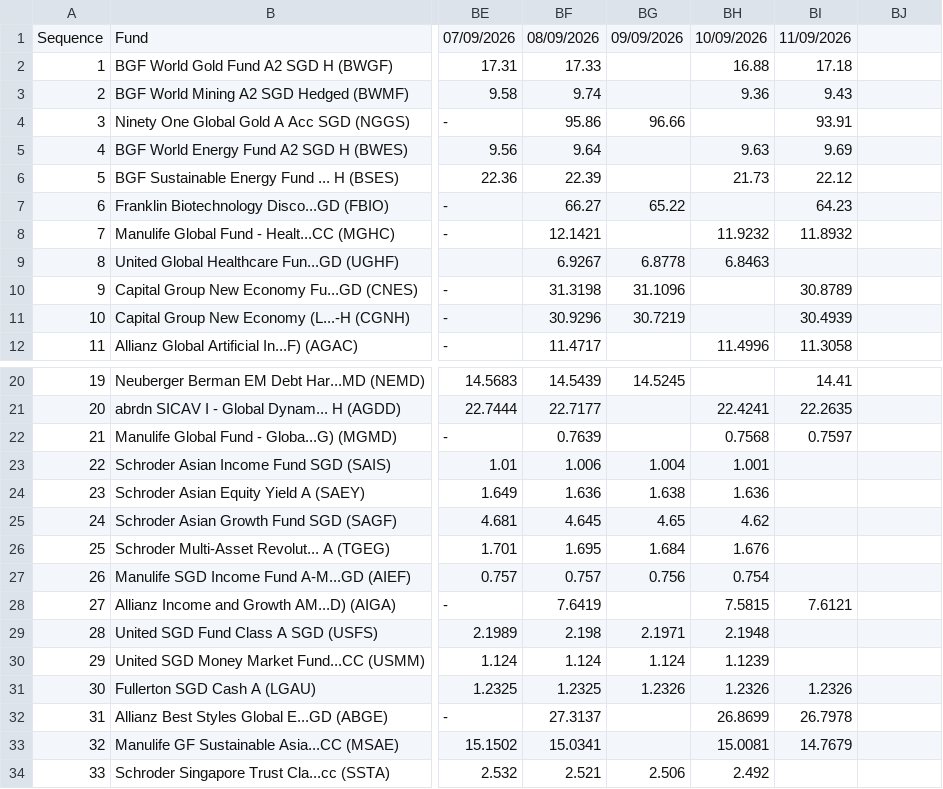
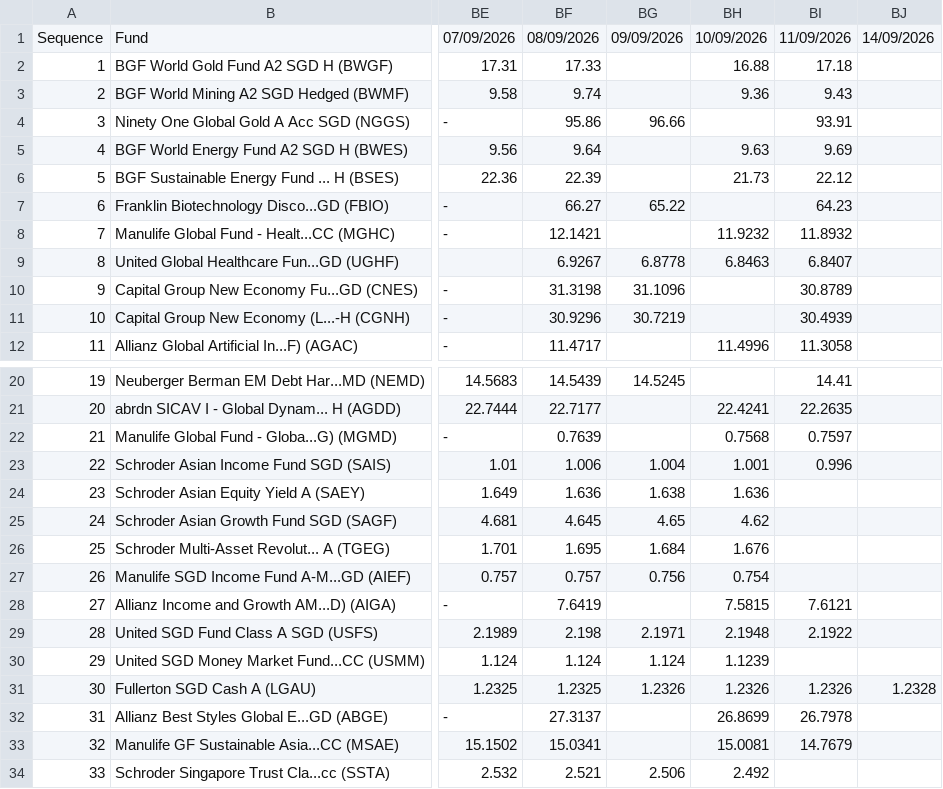
Before and after one commit to jesainvestment/MonitoredFund, a CSV file: MonitoredFund.csv, drawn as a sheet; only a part is shown, gaps mark what is left out; the diff names each change by its address in the sheet, - before the commit and + after, or states it on an @@ line.

Commit message:
Update MonitoredFund.csv

```diff
--- a/MonitoredFund.csv
+++ b/MonitoredFund.csv
-BJ1: (empty)
+BJ1: 14/09/2026
-BI9: (empty)
+BI9: 6.8407
-BI23: (empty)
+BI23: 0.996
-BI29: (empty)
+BI29: 2.1922
-BJ31: (empty)
+BJ31: 1.2328
```
